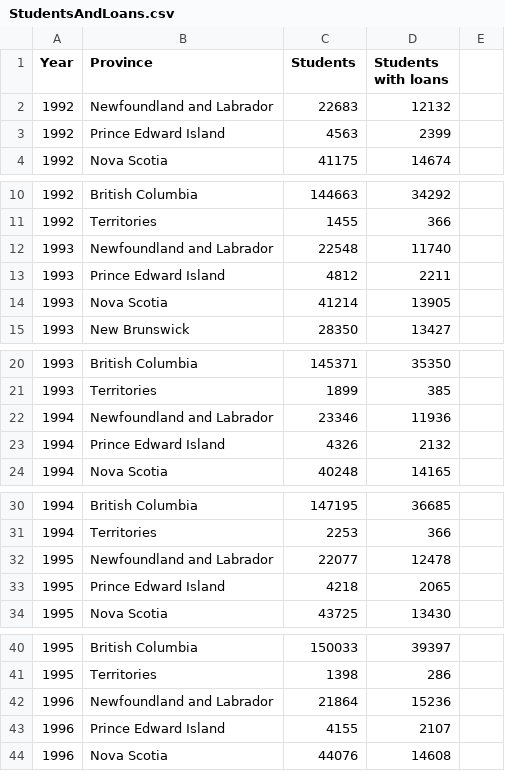
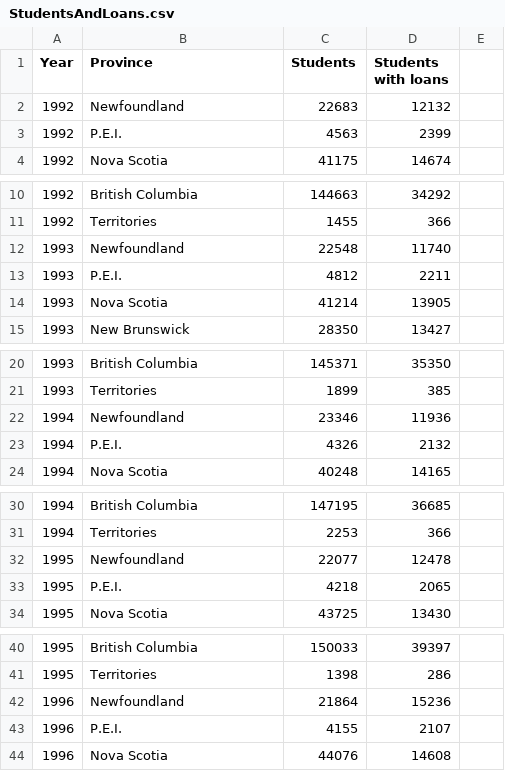
Before and after one commit to LoganAFBuchanan/IAT355_Final-Project, a CSV file: data/StudentsAndLoans.csv, drawn as a sheet; only a part is shown, gaps mark what is left out; the diff covers the shown part only.

Commit message:
Graph scales with max population now
Graph scales with max population
Variable for filtered year
Edited data slightly to improve graph readability
Changed graph colours to match the concept design

```diff
--- a/data/StudentsAndLoans.csv
+++ b/data/StudentsAndLoans.csv
@@ -1,4 +1,4 @@
 Year,Province,Students,Students with loans
-1992,Newfoundland and Labrador,22683,12132
-1992,Prince Edward Island,4563,2399
+1992,Newfoundland,22683,12132
+1992,P.E.I.,4563,2399
 1992,Nova Scotia,41175,14674
@@ -11,4 +11,4 @@
 1992,Territories,1455,366
-1993,Newfoundland and Labrador,22548,11740
-1993,Prince Edward Island,4812,2211
+1993,Newfoundland,22548,11740
+1993,P.E.I.,4812,2211
 1993,Nova Scotia,41214,13905
@@ -21,4 +21,4 @@
 1993,Territories,1899,385
-1994,Newfoundland and Labrador,23346,11936
-1994,Prince Edward Island,4326,2132
+1994,Newfoundland,23346,11936
+1994,P.E.I.,4326,2132
 1994,Nova Scotia,40248,14165
@@ -31,4 +31,4 @@
 1994,Territories,2253,366
-1995,Newfoundland and Labrador,22077,12478
-1995,Prince Edward Island,4218,2065
+1995,Newfoundland,22077,12478
+1995,P.E.I.,4218,2065
 1995,Nova Scotia,43725,13430
@@ -41,4 +41,4 @@
 1995,Territories,1398,286
-1996,Newfoundland and Labrador,21864,15236
-1996,Prince Edward Island,4155,2107
+1996,Newfoundland,21864,15236
+1996,P.E.I.,4155,2107
 1996,Nova Scotia,44076,14608
```
Also changed, not shown: 36 edited cells elsewhere in this file, 1 other file.
